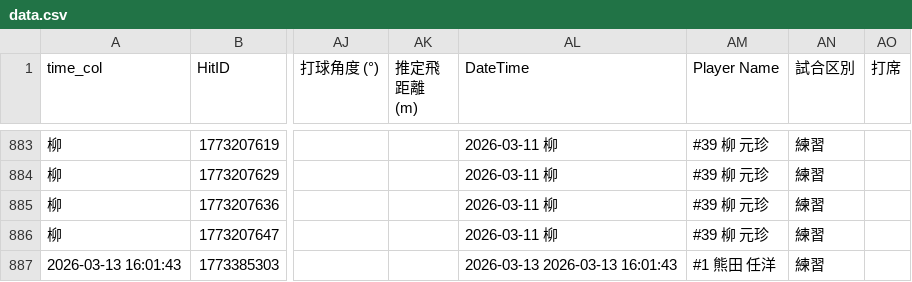
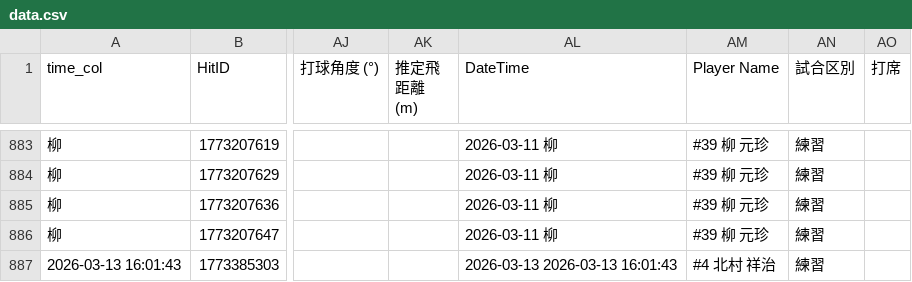
Before and after one commit to sakanatama-hub/Batting-feedback, a CSV file: data.csv, drawn as a sheet; only a part is shown, gaps mark what is left out; the diff names each change by its address in the sheet, - before the commit and + after, or states it on an @@ line.

Commit message:
Update data 2026-03-13 10:13:49.415282

```diff
--- a/data.csv
+++ b/data.csv
-AM887 (Player Name): #1 熊田 任洋
+AM887 (Player Name): #4 北村 祥治
```
